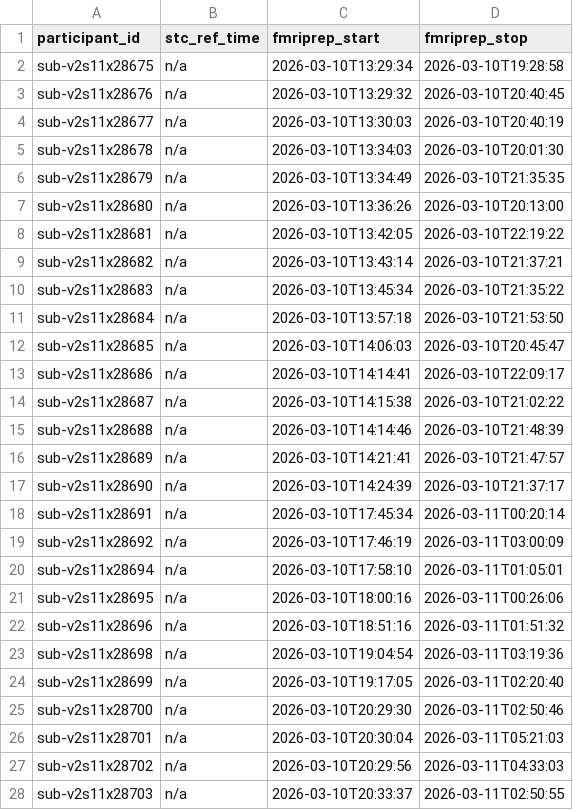
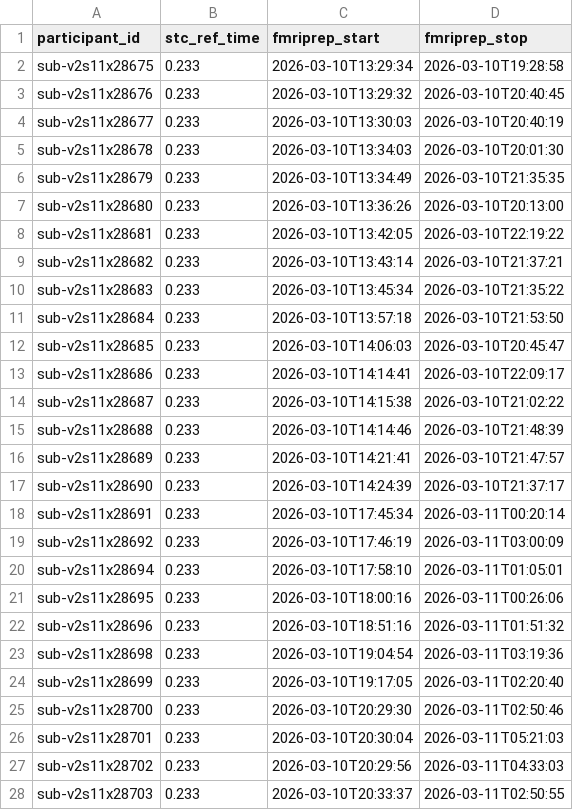
Before and after one commit to abide-fmriprep/v2s11, a TSV file: participants.tsv, drawn as a sheet; only a part is shown; the diff covers the shown part only.

Commit message:
fix: Populate stc_ref_time from fMRIPrep reports

```diff
--- a/participants.tsv
+++ b/participants.tsv
@@ -1,28 +1,28 @@
 participant_id	stc_ref_time	fmriprep_start	fmriprep_stop
-sub-v2s11x28675	n/a	2026-03-10T13:29:34	2026-03-10T19:28:58
-sub-v2s11x28676	n/a	2026-03-10T13:29:32	2026-03-10T20:40:45
-sub-v2s11x28677	n/a	2026-03-10T13:30:03	2026-03-10T20:40:19
-sub-v2s11x28678	n/a	2026-03-10T13:34:03	2026-03-10T20:01:30
-sub-v2s11x28679	n/a	2026-03-10T13:34:49	2026-03-10T21:35:35
-sub-v2s11x28680	n/a	2026-03-10T13:36:26	2026-03-10T20:13:00
-sub-v2s11x28681	n/a	2026-03-10T13:42:05	2026-03-10T22:19:22
-sub-v2s11x28682	n/a	2026-03-10T13:43:14	2026-03-10T21:37:21
-sub-v2s11x28683	n/a	2026-03-10T13:45:34	2026-03-10T21:35:22
-sub-v2s11x28684	n/a	2026-03-10T13:57:18	2026-03-10T21:53:50
-sub-v2s11x28685	n/a	2026-03-10T14:06:03	2026-03-10T20:45:47
-sub-v2s11x28686	n/a	2026-03-10T14:14:41	2026-03-10T22:09:17
-sub-v2s11x28687	n/a	2026-03-10T14:15:38	2026-03-10T21:02:22
-sub-v2s11x28688	n/a	2026-03-10T14:14:46	2026-03-10T21:48:39
-sub-v2s11x28689	n/a	2026-03-10T14:21:41	2026-03-10T21:47:57
-sub-v2s11x28690	n/a	2026-03-10T14:24:39	2026-03-10T21:37:17
-sub-v2s11x28691	n/a	2026-03-10T17:45:34	2026-03-11T00:20:14
-sub-v2s11x28692	n/a	2026-03-10T17:46:19	2026-03-11T03:00:09
-sub-v2s11x28694	n/a	2026-03-10T17:58:10	2026-03-11T01:05:01
-sub-v2s11x28695	n/a	2026-03-10T18:00:16	2026-03-11T00:26:06
-sub-v2s11x28696	n/a	2026-03-10T18:51:16	2026-03-11T01:51:32
-sub-v2s11x28698	n/a	2026-03-10T19:04:54	2026-03-11T03:19:36
-sub-v2s11x28699	n/a	2026-03-10T19:17:05	2026-03-11T02:20:40
-sub-v2s11x28700	n/a	2026-03-10T20:29:30	2026-03-11T02:50:46
-sub-v2s11x28701	n/a	2026-03-10T20:30:04	2026-03-11T05:21:03
-sub-v2s11x28702	n/a	2026-03-10T20:29:56	2026-03-11T04:33:03
-sub-v2s11x28703	n/a	2026-03-10T20:33:37	2026-03-11T02:50:55
+sub-v2s11x28675	0.233	2026-03-10T13:29:34	2026-03-10T19:28:58
+sub-v2s11x28676	0.233	2026-03-10T13:29:32	2026-03-10T20:40:45
+sub-v2s11x28677	0.233	2026-03-10T13:30:03	2026-03-10T20:40:19
+sub-v2s11x28678	0.233	2026-03-10T13:34:03	2026-03-10T20:01:30
+sub-v2s11x28679	0.233	2026-03-10T13:34:49	2026-03-10T21:35:35
+sub-v2s11x28680	0.233	2026-03-10T13:36:26	2026-03-10T20:13:00
+sub-v2s11x28681	0.233	2026-03-10T13:42:05	2026-03-10T22:19:22
+sub-v2s11x28682	0.233	2026-03-10T13:43:14	2026-03-10T21:37:21
+sub-v2s11x28683	0.233	2026-03-10T13:45:34	2026-03-10T21:35:22
+sub-v2s11x28684	0.233	2026-03-10T13:57:18	2026-03-10T21:53:50
+sub-v2s11x28685	0.233	2026-03-10T14:06:03	2026-03-10T20:45:47
+sub-v2s11x28686	0.233	2026-03-10T14:14:41	2026-03-10T22:09:17
+sub-v2s11x28687	0.233	2026-03-10T14:15:38	2026-03-10T21:02:22
+sub-v2s11x28688	0.233	2026-03-10T14:14:46	2026-03-10T21:48:39
+sub-v2s11x28689	0.233	2026-03-10T14:21:41	2026-03-10T21:47:57
+sub-v2s11x28690	0.233	2026-03-10T14:24:39	2026-03-10T21:37:17
+sub-v2s11x28691	0.233	2026-03-10T17:45:34	2026-03-11T00:20:14
+sub-v2s11x28692	0.233	2026-03-10T17:46:19	2026-03-11T03:00:09
+sub-v2s11x28694	0.233	2026-03-10T17:58:10	2026-03-11T01:05:01
+sub-v2s11x28695	0.233	2026-03-10T18:00:16	2026-03-11T00:26:06
+sub-v2s11x28696	0.233	2026-03-10T18:51:16	2026-03-11T01:51:32
+sub-v2s11x28698	0.233	2026-03-10T19:04:54	2026-03-11T03:19:36
+sub-v2s11x28699	0.233	2026-03-10T19:17:05	2026-03-11T02:20:40
+sub-v2s11x28700	0.233	2026-03-10T20:29:30	2026-03-11T02:50:46
+sub-v2s11x28701	0.233	2026-03-10T20:30:04	2026-03-11T05:21:03
+sub-v2s11x28702	0.233	2026-03-10T20:29:56	2026-03-11T04:33:03
+sub-v2s11x28703	0.233	2026-03-10T20:33:37	2026-03-11T02:50:55
```
Also changed, not shown: 30 edited cells elsewhere in this file.
